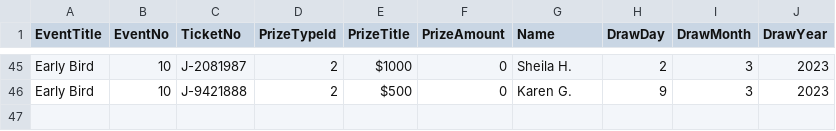
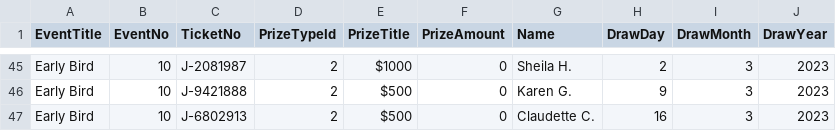
Before and after one commit to LuxYogasegaran/winners-list, a CSV file: osmhraffle.5050central.com$winners.csv, drawn as a sheet; only a part is shown, gaps mark what is left out.

Commit message:
Update osmhraffle.5050central.com$winners.csv

```diff
--- a/osmhraffle.5050central.com$winners.csv
+++ b/osmhraffle.5050central.com$winners.csv
@@ -46 +46,2 @@ Early Bird,10,J-2081987,2,$1000,0,Sheila H.,2,3,2023
 Early Bird,10,J-9421888,2,$500,0,Karen G.,9,3,2023
+Early Bird,10,J-6802913,2,$500,0,Claudette C.,16,3,2023
```
